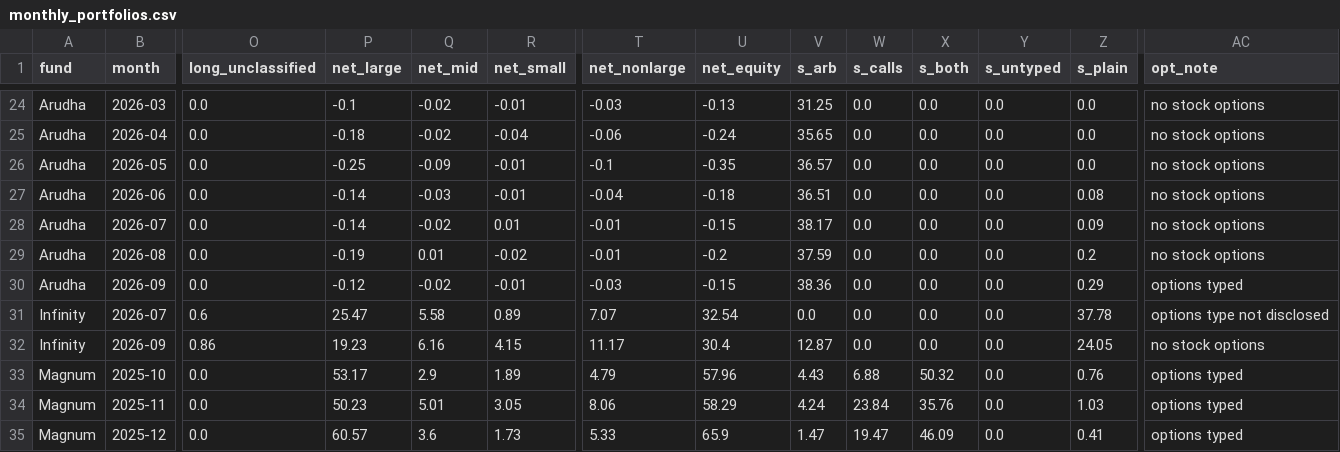
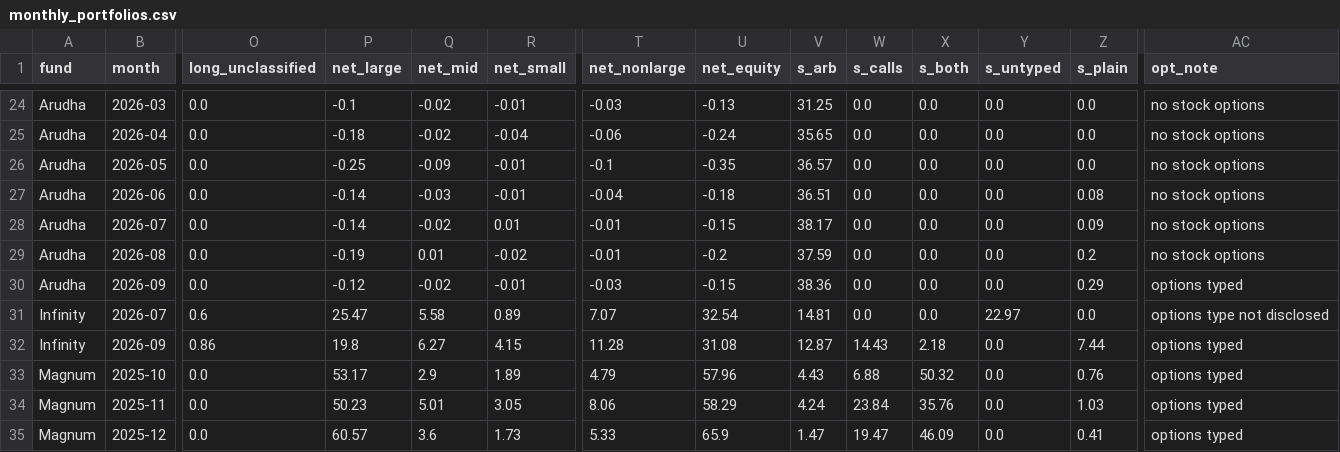
Before and after one commit to Vaibhav-Guptaa/sif-monitor, a CSV file: data/monitor/ref/monthly_portfolios.csv, drawn as a sheet; only a part is shown, gaps mark what is left out; the diff names each change by its address in the sheet, - before the commit and + after, or states it on an @@ line.

```diff
--- a/data/monitor/ref/monthly_portfolios.csv
+++ b/data/monitor/ref/monthly_portfolios.csv
-V31 (s_arb): 0.0
+V31 (s_arb): 14.81
-Y31 (s_untyped): 0.0
+Y31 (s_untyped): 22.97
-Z31 (s_plain): 37.78
+Z31 (s_plain): 0.0
-P32 (net_large): 19.23
+P32 (net_large): 19.8
-Q32 (net_mid): 6.16
+Q32 (net_mid): 6.27
-T32 (net_nonlarge): 11.17
+T32 (net_nonlarge): 11.28
-U32 (net_equity): 30.4
+U32 (net_equity): 31.08
-W32 (s_calls): 0.0
+W32 (s_calls): 14.43
-X32 (s_both): 0.0
+X32 (s_both): 2.18
-Z32 (s_plain): 24.05
+Z32 (s_plain): 7.44
-AC32 (opt_note): no stock options
+AC32 (opt_note): options typed
```
